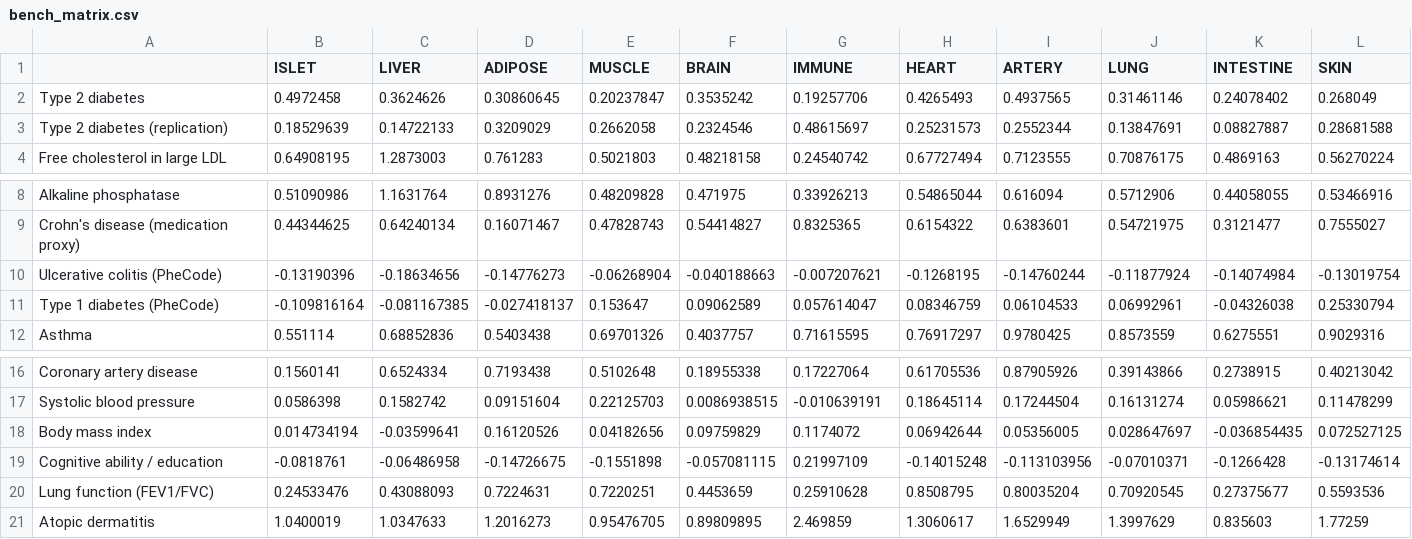
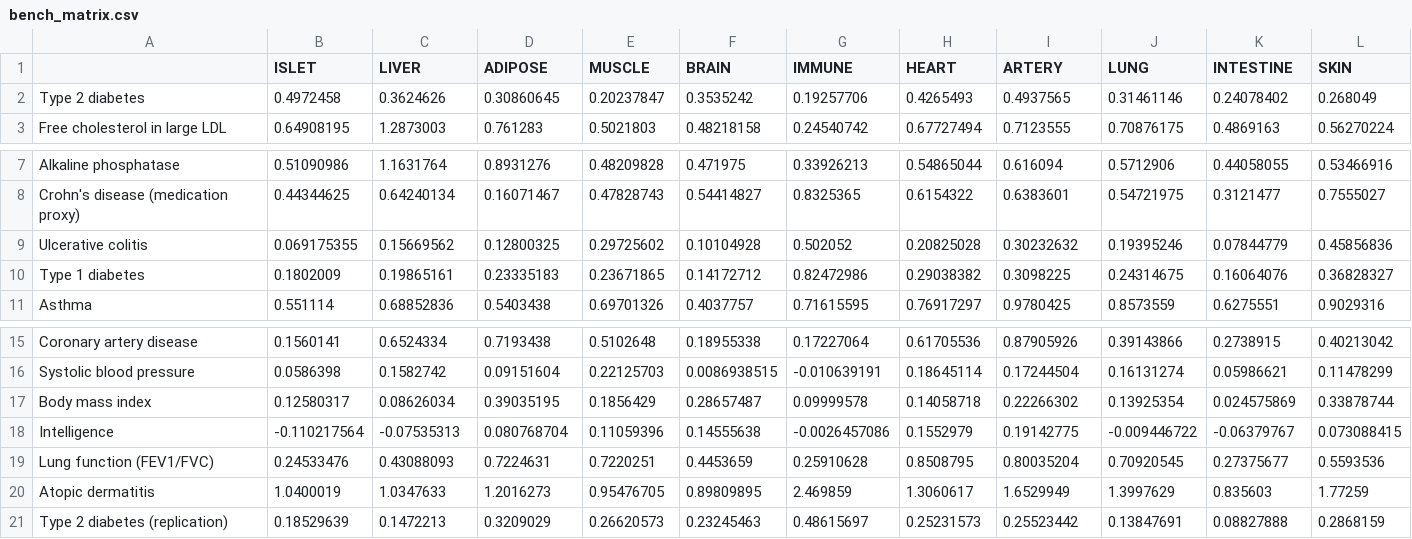
Before and after one commit to ronneldavis/alphagenome-tissue-benchmark, a CSV file: data/bench_matrix.csv, drawn as a sheet; only a part is shown, gaps mark what is left out.

```diff
--- a/data/bench_matrix.csv
+++ b/data/bench_matrix.csv
@@ -2,3 +2,2 @@
 Type 2 diabetes,0.4972458,0.3624626,0.30860645,0.20237847,0.3535242,0.19257706,0.4265493,0.4937565,0.31461146,0.24078402,0.268049
-Type 2 diabetes (replication),0.18529639,0.14722133,0.3209029,0.2662058,0.2324546,0.48615697,0.25231573,0.2552344,0.13847691,0.08827887,0.28681588
 Free cholesterol in large LDL,0.64908195,1.2873003,0.761283,0.5021803,0.48218158,0.24540742,0.67727494,0.7123555,0.70876175,0.4869163,0.56270224
@@ -9,4 +8,4 @@ Alkaline phosphatase,0.51090986,1.1631764,0.8931276,0.48209828,0.471975,0.339262
 Crohn's disease (medication proxy),0.44344625,0.64240134,0.16071467,0.47828743,0.54414827,0.8325365,0.6154322,0.6383601,0.54721975,0.3121477,0.7555027
-Ulcerative colitis (PheCode),-0.13190396,-0.18634656,-0.14776273,-0.06268904,-0.040188663,-0.007207621,-0.1268195,-0.14760244,-0.11877924,-0.14074984,-0.13019754
-Type 1 diabetes (PheCode),-0.109816164,-0.081167385,-0.027418137,0.153647,0.09062589,0.057614047,0.08346759,0.06104533,0.06992961,-0.04326038,0.25330794
+Ulcerative colitis,0.069175355,0.15669562,0.12800325,0.29725602,0.10104928,0.502052,0.20825028,0.30232632,0.19395246,0.07844779,0.45856836
+Type 1 diabetes,0.1802009,0.19865161,0.23335183,0.23671865,0.14172712,0.82472986,0.29038382,0.3098225,0.24314675,0.16064076,0.36828327
 Asthma,0.551114,0.68852836,0.5403438,0.69701326,0.4037757,0.71615595,0.76917297,0.9780425,0.8573559,0.6275551,0.9029316
@@ -17,5 +16,6 @@ Coronary artery disease,0.1560141,0.6524334,0.7193438,0.5102648,0.18955338,0.172
 Systolic blood pressure,0.0586398,0.1582742,0.09151604,0.22125703,0.0086938515,-0.010639191,0.18645114,0.17244504,0.16131274,0.05986621,0.11478299
-Body mass index,0.014734194,-0.03599641,0.16120526,0.04182656,0.09759829,0.1174072,0.06942644,0.05356005,0.028647697,-0.036854435,0.072527125
-Cognitive ability / education,-0.0818761,-0.06486958,-0.14726675,-0.1551898,-0.057081115,0.21997109,-0.14015248,-0.113103956,-0.07010371,-0.1266428,-0.13174614
+Body mass index,0.12580317,0.08626034,0.39035195,0.1856429,0.28657487,0.09999578,0.14058718,0.22266302,0.13925354,0.024575869,0.33878744
+Intelligence,-0.110217564,-0.07535313,0.080768704,0.11059396,0.14555638,-0.0026457086,0.1552979,0.19142775,-0.009446722,-0.06379767,0.073088415
 Lung function (FEV1/FVC),0.24533476,0.43088093,0.7224631,0.7220251,0.4453659,0.25910628,0.8508795,0.80035204,0.70920545,0.27375677,0.5593536
 Atopic dermatitis,1.0400019,1.0347633,1.2016273,0.95476705,0.89809895,2.469859,1.3060617,1.6529949,1.3997629,0.835603,1.77259
+Type 2 diabetes (replication),0.18529639,0.1472213,0.3209029,0.26620573,0.23245463,0.48615697,0.25231573,0.25523442,0.13847691,0.08827888,0.2868159
```
Also changed, not shown: data/bench_final.csv, data/bench_final_review.csv, 50 other files.
